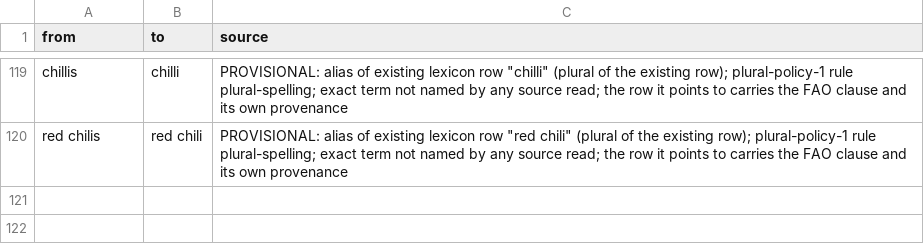
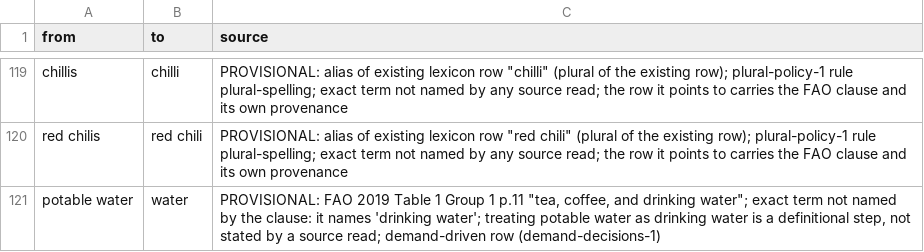
Before and after one commit to saurabh2894/FoodScanner, a CSV file: src/foodscan/resources/synonyms.csv, drawn as a sheet; only a part is shown, gaps mark what is left out; the diff names each change by its address in the sheet, - before the commit and + after, or states it on an @@ line.

```diff
--- a/src/foodscan/resources/synonyms.csv
+++ b/src/foodscan/resources/synonyms.csv
+row 121: potable water | water | PROVISIONAL: FAO 2019 Table 1 Group 1 p.11 "tea, coffee, and drinking water"; exact term not named by the clause: it names 'drinking water'; treating potable water as drinking water is a definitional step, not stated by a source read; demand-driven row (demand-decisions-1)
```
Also changed, not shown: src/foodscan/resources/lexicon.csv, 13 other files.
